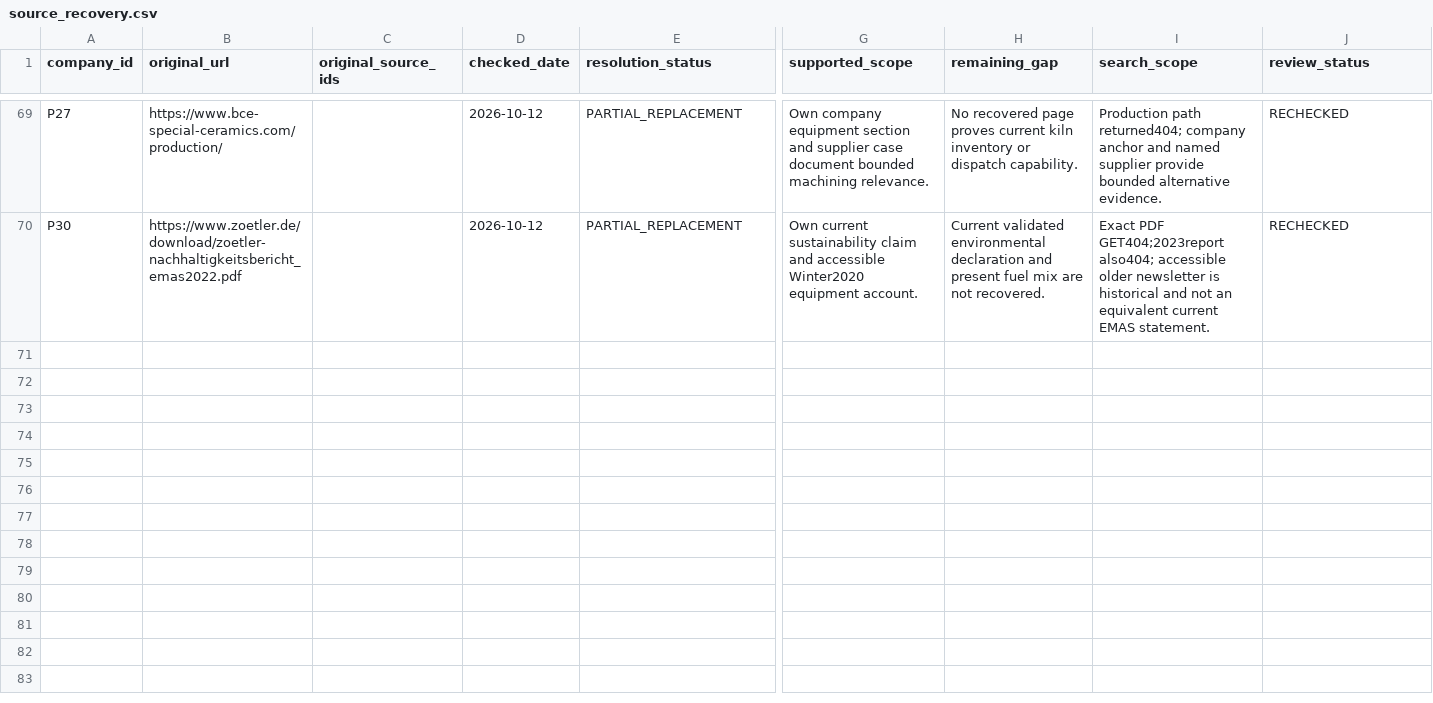
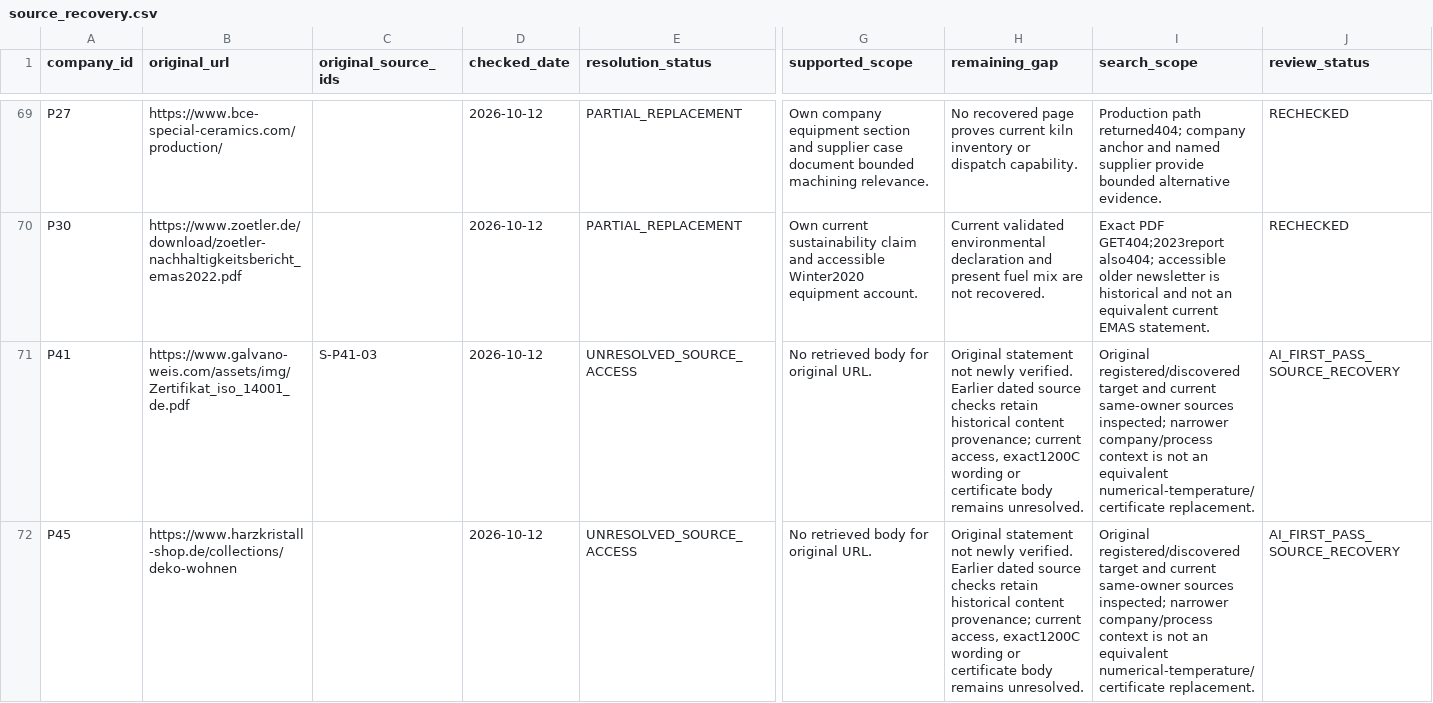
Before and after one commit to AnnaKolisnyk74/sme-etoi, a CSV file: evidence/source_recovery.csv, drawn as a sheet; only a part is shown, gaps mark what is left out; rows hold the shown columns only; the diff names each change by its address in the sheet, - before the commit and + after, or states it on an @@ line.

```diff
--- a/evidence/source_recovery.csv
+++ b/evidence/source_recovery.csv
+row 71: P41 | https://www.galvano-weis.com/assets/img/Zertifikat_iso_14001_de.pdf | S-P41-03 | 2026-10-12 | UNRESOLVED_SOURCE_ACCESS | No retrieved body for original URL. | Original statement not newly verified. Earlier dated source checks retain historical content provenance; current access, exact1200C wording or certificate body remains unresolved. | Original registered/discovered target and current same-owner sources inspected; narrower company/process context is not an equivalent numerical-temperature/certificate replacement. | AI_FIRST_PASS_SOURCE_RECOVERY
+row 72: P45 | https://www.harzkristall-shop.de/collections/deko-wohnen |  | 2026-10-12 | UNRESOLVED_SOURCE_ACCESS | No retrieved body for original URL. | Original statement not newly verified. Earlier dated source checks retain historical content provenance; current access, exact1200C wording or certificate body remains unresolved. | Original registered/discovered target and current same-owner sources inspected; narrower company/process context is not an equivalent numerical-temperature/certificate replacement. | AI_FIRST_PASS_SOURCE_RECOVERY
```
Also changed, not shown: data/research_results.csv, outputs/company_work_priority.csv, 41 other files.
